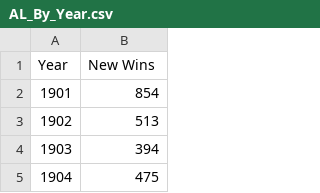
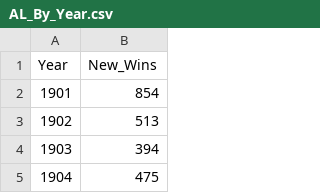
Before and after one commit to ianpru/Baseball, a CSV file: AL_By_Year.csv, drawn as a sheet; only a part is shown.

Commit message:
Update AL_By_Year.csv

```diff
--- a/AL_By_Year.csv
+++ b/AL_By_Year.csv
@@ -1,2 +1,2 @@
-Year,New Wins
+Year,New_Wins
 1901,854
```
